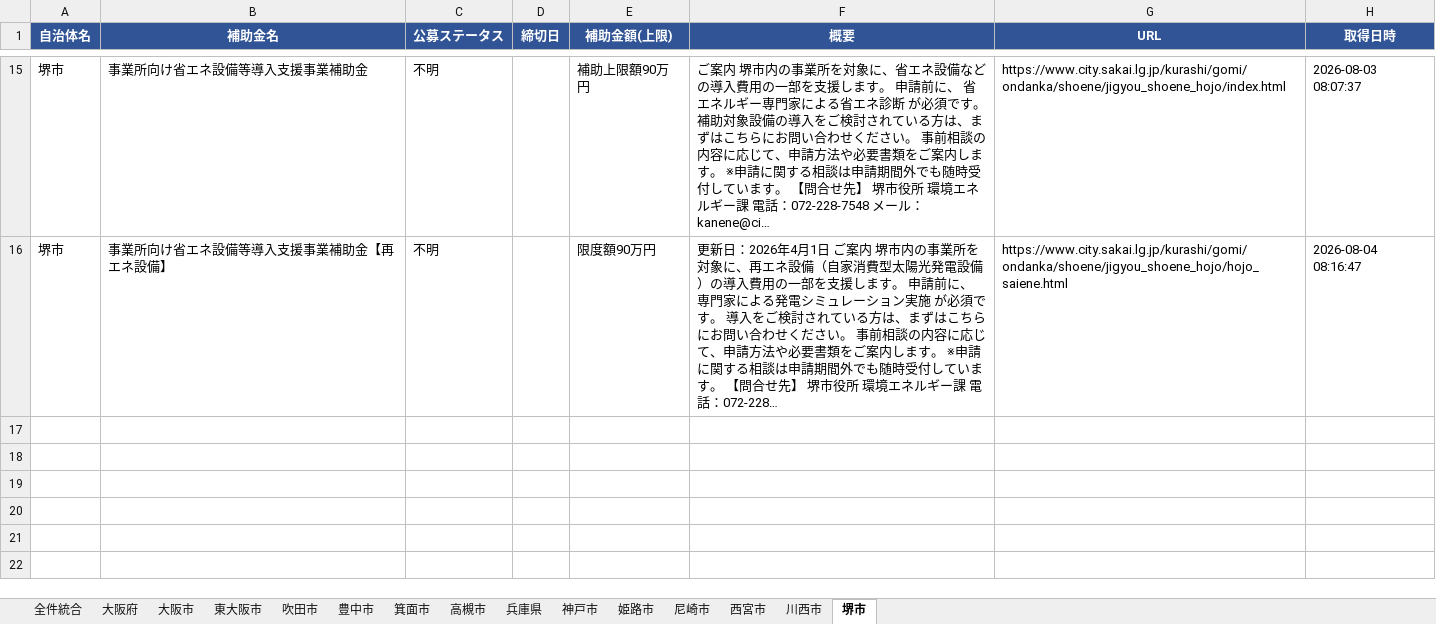
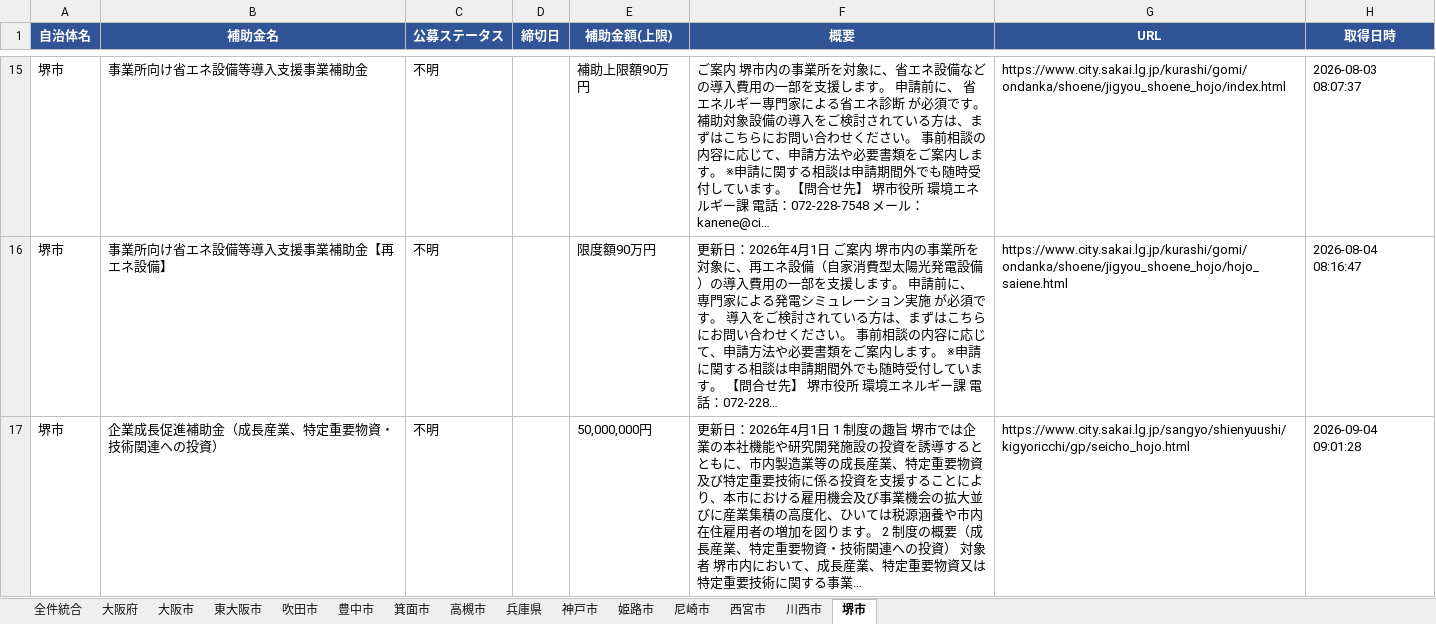
Before and after one commit to tsuruta-prog/grants-scraper, an Excel workbook: data/grants.xlsx, sheet 堺市, drawn as a sheet; only a part is shown, gaps mark what is left out; values as stored, in another font and other column widths than the file's, no borders; the diff names each change by its address in the sheet, - before the commit and + after, or states it on an @@ line.

```diff
--- a/data/grants.xlsx (sheet 堺市)
+++ b/data/grants.xlsx (sheet 堺市)
+row 17: 堺市 | 企業成長促進補助金（成長産業、特定重要物資・技術関連への投資） | 不明 |  | 50,000,000円 | 更新日：2026年4月1日 1 制度の趣旨 堺市では企業の本社機能や研究開発施設の投資を誘導するとともに、市内製造業等の成長産業、特定重要物資及び特定重要技術に係る投資を支援することにより、本市における雇用機会及び事業機会の拡大並びに産業集積の高度化、ひいては税源涵養や市内在住雇用者の増加を図ります。 2 制度の概要（成長産業、特定重要物資・技術関連への投資） 対象者 堺市内において、成長産業、特定重要物資又は特定重要技術に関する事業… | https://www.city.sakai.lg.jp/sangyo/shienyuushi/kigyoricchi/gp/seicho_hojo.html | 2026-09-04 09:01:28
```
Also changed, not shown: sheet 全件統合, 1 other file.
